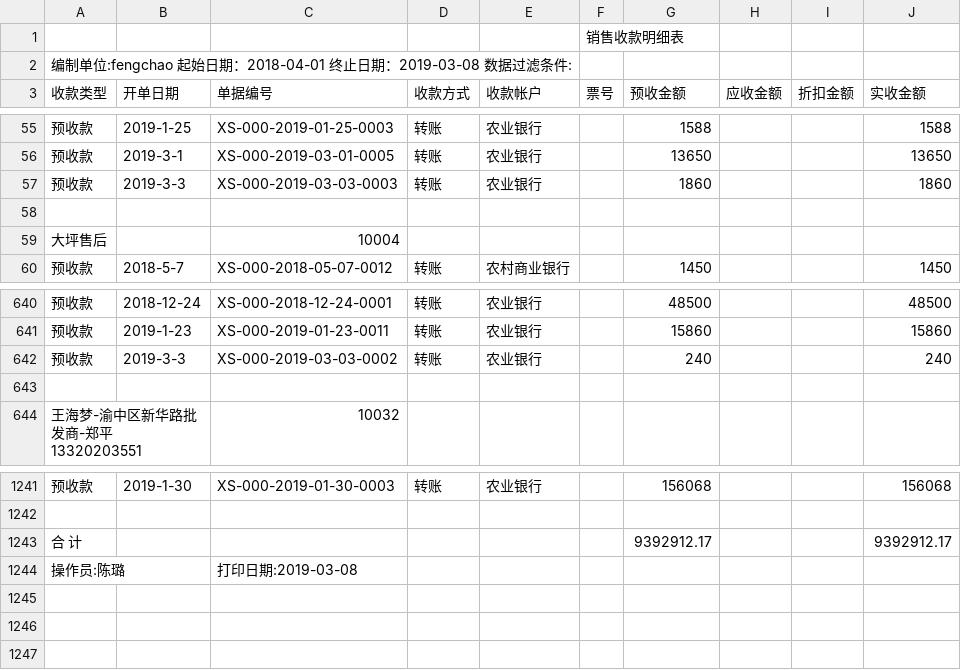
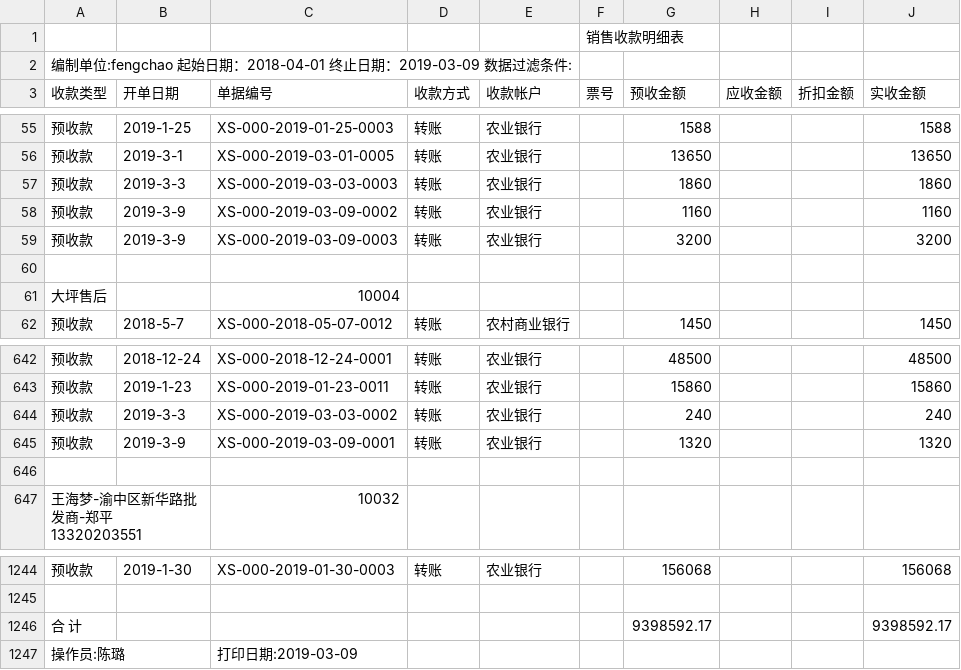
Before and after one commit to bog5d/Feng-chao, a CSV file: 销售收款明细表.csv, drawn as a sheet; only a part is shown, gaps mark what is left out.

Commit message:
Update 销售收款明细表.csv

```diff
--- a/销售收款明细表.csv
+++ b/销售收款明细表.csv
@@ -1,3 +1,3 @@
 ,,,,,销售收款明细表,,,,
-编制单位:fengchao   起始日期：2018-04-01 终止日期：2019-03-08   数据过滤条件:        ,,,,,,,,,
+编制单位:fengchao   起始日期：2018-04-01 终止日期：2019-03-09   数据过滤条件:        ,,,,,,,,,
 收款类型,开单日期,单据编号,收款方式,收款帐户,票号,预收金额,应收金额,折扣金额,实收金额
@@ -57,2 +57,4 @@
 预收款,2019-3-3,XS-000-2019-03-03-0003,转账,农业银行,,1860, , ,1860
+预收款,2019-3-9,XS-000-2019-03-09-0002,转账,农业银行,,1160, , ,1160
+预收款,2019-3-9,XS-000-2019-03-09-0003,转账,农业银行,,3200, , ,3200
 ,,,,,,,,,
@@ -642,2 +644,3 @@
 预收款,2019-3-3,XS-000-2019-03-03-0002,转账,农业银行,,240, , ,240
+预收款,2019-3-9,XS-000-2019-03-09-0001,转账,农业银行,,1320, , ,1320
 ,,,,,,,,,
@@ -1242,3 +1245,3 @@
 ,,,,,,,,,
-合 计,,,,,,9392912.17, , ,9392912.17
-操作员:陈璐,,打印日期:2019-03-08,,,,,,,
+合 计,,,,,,9398592.17, , ,9398592.17
+操作员:陈璐,,打印日期:2019-03-09,,,,,,,
```
